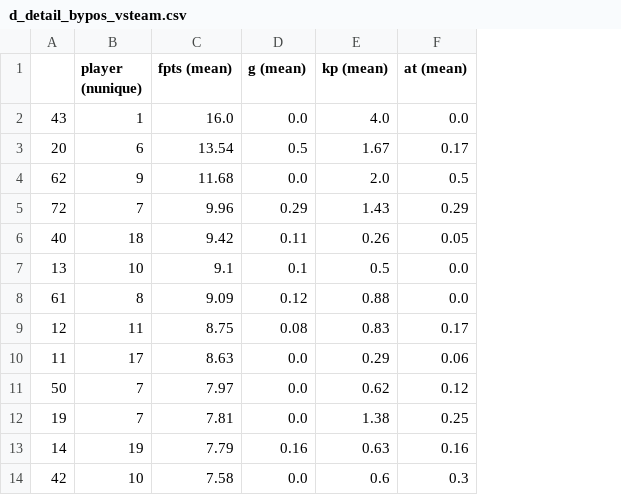
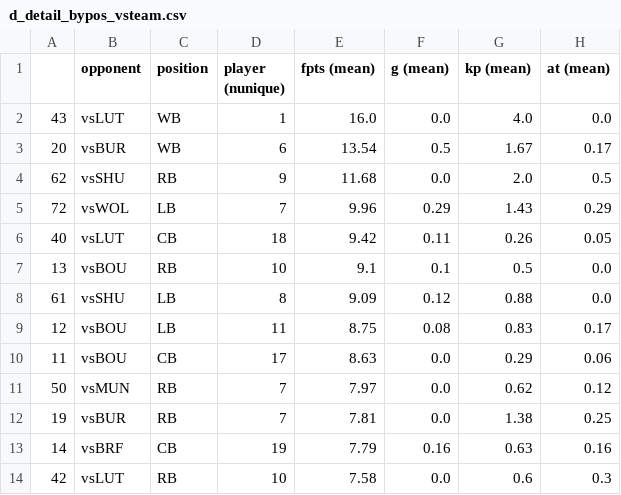
Before and after one commit to ds-oliver/st_fantrax_dashboard, a CSV file: data/display-data/d_detail_bypos_vsteam.csv, drawn as a sheet; only a part is shown; the diff names each change by its address in the sheet, - before the commit and + after, or states it on an @@ line.

```diff
--- a/data/display-data/d_detail_bypos_vsteam.csv
+++ b/data/display-data/d_detail_bypos_vsteam.csv
+column B (opponent), rows 2-14: vsLUT | vsBUR | vsSHU | vsWOL | vsLUT | vsBOU | vsSHU | vsBOU | vsBOU | vsMUN | vsBUR | vsBRF | vsLUT
+column C (position), rows 2-14: WB | WB | RB | LB | CB | RB | LB | LB | CB | RB | RB | CB | RB
```
Also changed, not shown: data/display-data/f_detail_bypos_vsteam.csv, data/display-data/m_detail_bypos_forteam.csv, 13 other files.
